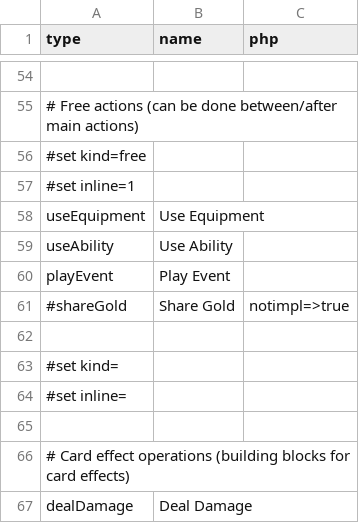
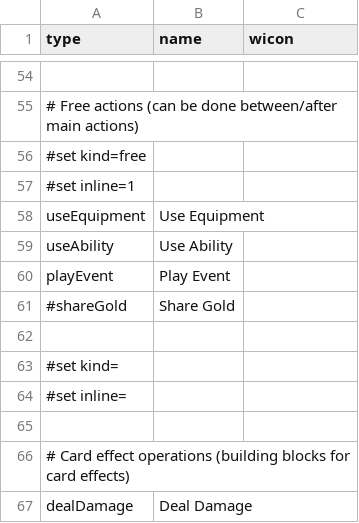
Before and after one commit to elaskavaia/bga-fate, a CSV file: misc/op_material.csv, drawn as a sheet; only a part is shown, gaps mark what is left out; the diff names each change by its address in the sheet, - before the commit and + after, or states it on an @@ line.

```diff
--- a/misc/op_material.csv
+++ b/misc/op_material.csv
-C1: php
+C1: wicon
-C61 (wicon): notimpl=>true
+C61 (wicon): (empty)
```
Also changed, not shown: 1 other file.
